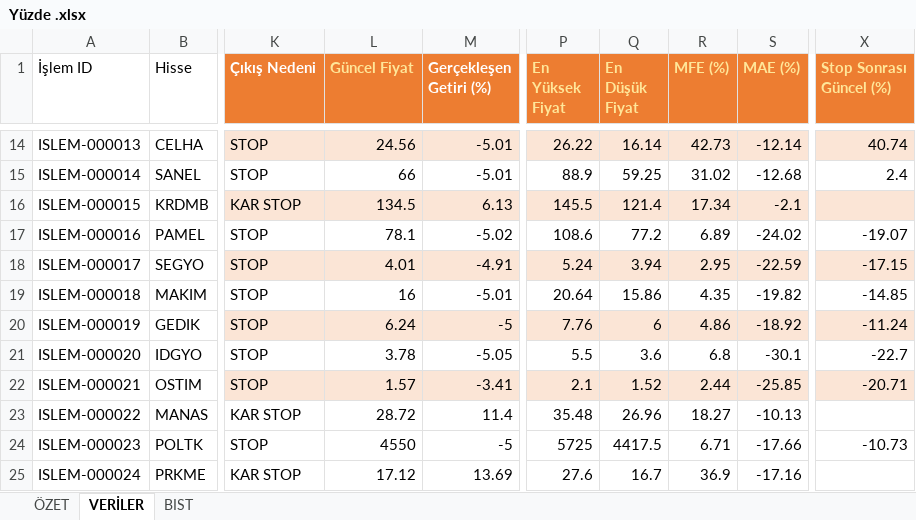
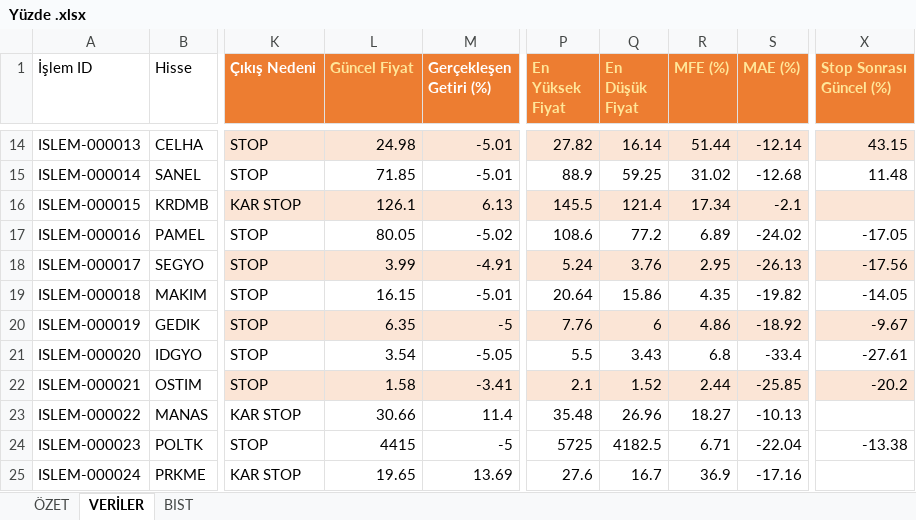
Before and after one commit to erensvncc9523-droid/analiz_daily, an Excel workbook: Yüzde .xlsx, sheet VERİLER, drawn as a sheet; only a part is shown, gaps mark what is left out; values as stored, in another font and other column widths than the file's, no borders; table styles not drawn; the diff covers the shown part only; the diff names each change by its address in the sheet, - before the commit and + after, or states it on an @@ line.

```diff
--- a/Yüzde .xlsx (sheet VERİLER)
+++ b/Yüzde .xlsx (sheet VERİLER)
-L14 (Güncel Fiyat): 24.56
+L14 (Güncel Fiyat): 24.98
-P14 (En Yüksek Fiyat): 26.22
+P14 (En Yüksek Fiyat): 27.82
-R14 (MFE (%)): 42.73
+R14 (MFE (%)): 51.44
-X14 (Stop Sonrası Güncel (%)): 40.74
+X14 (Stop Sonrası Güncel (%)): 43.15
-L15 (Güncel Fiyat): 66
+L15 (Güncel Fiyat): 71.85
-X15 (Stop Sonrası Güncel (%)): 2.4
+X15 (Stop Sonrası Güncel (%)): 11.48
-L16 (Güncel Fiyat): 134.5
+L16 (Güncel Fiyat): 126.1
-L17 (Güncel Fiyat): 78.1
+L17 (Güncel Fiyat): 80.05
-X17 (Stop Sonrası Güncel (%)): -19.07
+X17 (Stop Sonrası Güncel (%)): -17.05
-L18 (Güncel Fiyat): 4.01
+L18 (Güncel Fiyat): 3.99
-Q18 (En Düşük Fiyat): 3.94
+Q18 (En Düşük Fiyat): 3.76
-S18 (MAE (%)): -22.59
+S18 (MAE (%)): -26.13
-X18 (Stop Sonrası Güncel (%)): -17.15
+X18 (Stop Sonrası Güncel (%)): -17.56
-L19 (Güncel Fiyat): 16
+L19 (Güncel Fiyat): 16.15
-X19 (Stop Sonrası Güncel (%)): -14.85
+X19 (Stop Sonrası Güncel (%)): -14.05
-L20 (Güncel Fiyat): 6.24
+L20 (Güncel Fiyat): 6.35
-X20 (Stop Sonrası Güncel (%)): -11.24
+X20 (Stop Sonrası Güncel (%)): -9.67
-L21 (Güncel Fiyat): 3.78
+L21 (Güncel Fiyat): 3.54
-Q21 (En Düşük Fiyat): 3.6
+Q21 (En Düşük Fiyat): 3.43
-S21 (MAE (%)): -30.1
+S21 (MAE (%)): -33.4
-X21 (Stop Sonrası Güncel (%)): -22.7
+X21 (Stop Sonrası Güncel (%)): -27.61
-L22 (Güncel Fiyat): 1.57
+L22 (Güncel Fiyat): 1.58
-X22 (Stop Sonrası Güncel (%)): -20.71
+X22 (Stop Sonrası Güncel (%)): -20.2
-L23 (Güncel Fiyat): 28.72
+L23 (Güncel Fiyat): 30.66
-L24 (Güncel Fiyat): 4550
+L24 (Güncel Fiyat): 4415
-Q24 (En Düşük Fiyat): 4417.5
+Q24 (En Düşük Fiyat): 4182.5
-S24 (MAE (%)): -17.66
+S24 (MAE (%)): -22.04
-X24 (Stop Sonrası Güncel (%)): -10.73
+X24 (Stop Sonrası Güncel (%)): -13.38
-L25 (Güncel Fiyat): 17.12
+L25 (Güncel Fiyat): 19.65
```
Also changed, not shown: 3 added rows and 139 edited cells elsewhere in this sheet, sheet ÖZET.
